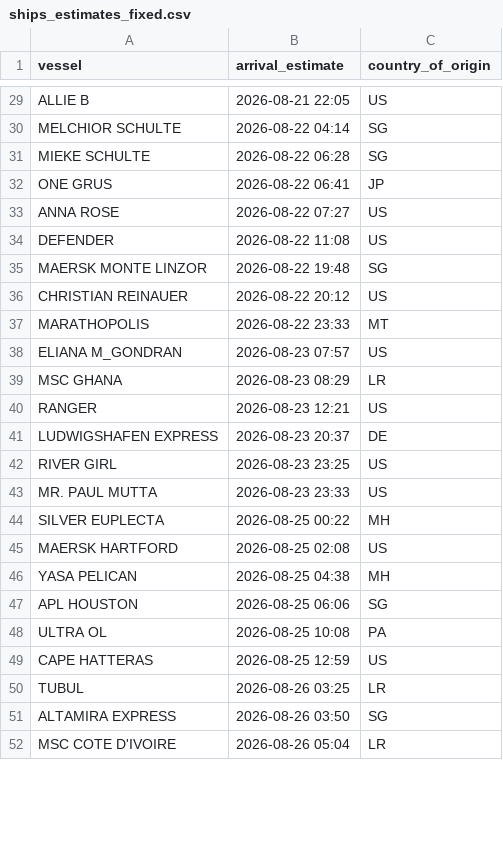
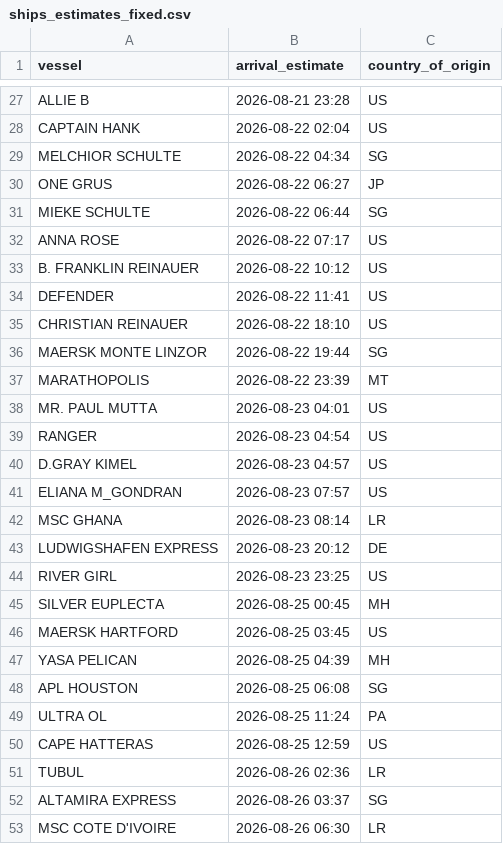
Before and after one commit to natalierjonas/FOC_NYC, a CSV file: ships_estimates_fixed.csv, drawn as a sheet; only a part is shown, gaps mark what is left out; removed rows and columns are numbered as before the commit, all else as after; the diff covers the shown part only; the diff names each change by its address in the sheet, - before the commit and + after, or states it on an @@ line.

```diff
--- a/ships_estimates_fixed.csv
+++ b/ships_estimates_fixed.csv
-B27 (arrival_estimate): 2026-08-21 22:05
+B27 (arrival_estimate): 2026-08-21 23:28
+row 28: CAPTAIN HANK | 2026-08-22 02:04 | US
-B29 (arrival_estimate): 2026-08-22 04:14
+B29 (arrival_estimate): 2026-08-22 04:34
-row 31: MIEKE SCHULTE | 2026-08-22 06:28 | SG
-B30 (arrival_estimate): 2026-08-22 06:41
+B30 (arrival_estimate): 2026-08-22 06:27
+row 31: MIEKE SCHULTE | 2026-08-22 06:44 | SG
-B32 (arrival_estimate): 2026-08-22 07:27
+B32 (arrival_estimate): 2026-08-22 07:17
+row 33: B. FRANKLIN REINAUER | 2026-08-22 10:12 | US
-B34 (arrival_estimate): 2026-08-22 11:08
+B34 (arrival_estimate): 2026-08-22 11:41
+row 35: CHRISTIAN REINAUER | 2026-08-22 18:10 | US
-B36 (arrival_estimate): 2026-08-22 19:48
+B36 (arrival_estimate): 2026-08-22 19:44
-row 36: CHRISTIAN REINAUER | 2026-08-22 20:12 | US
-B37 (arrival_estimate): 2026-08-22 23:33
+B37 (arrival_estimate): 2026-08-22 23:39
+row 38: MR. PAUL MUTTA | 2026-08-23 04:01 | US
+row 39: RANGER | 2026-08-23 04:54 | US
+row 40: D.GRAY KIMEL | 2026-08-23 04:57 | US
-B42 (arrival_estimate): 2026-08-23 08:29
+B42 (arrival_estimate): 2026-08-23 08:14
-row 40: RANGER | 2026-08-23 12:21 | US
-B43 (arrival_estimate): 2026-08-23 20:37
+B43 (arrival_estimate): 2026-08-23 20:12
-row 43: MR. PAUL MUTTA | 2026-08-23 23:33 | US
-B45 (arrival_estimate): 2026-08-25 00:22
+B45 (arrival_estimate): 2026-08-25 00:45
-B46 (arrival_estimate): 2026-08-25 02:08
+B46 (arrival_estimate): 2026-08-25 03:45
-B47 (arrival_estimate): 2026-08-25 04:38
+B47 (arrival_estimate): 2026-08-25 04:39
-B48 (arrival_estimate): 2026-08-25 06:06
+B48 (arrival_estimate): 2026-08-25 06:08
-B49 (arrival_estimate): 2026-08-25 10:08
+B49 (arrival_estimate): 2026-08-25 11:24
-B51 (arrival_estimate): 2026-08-26 03:25
+B51 (arrival_estimate): 2026-08-26 02:36
-B52 (arrival_estimate): 2026-08-26 03:50
+B52 (arrival_estimate): 2026-08-26 03:37
-B53 (arrival_estimate): 2026-08-26 05:04
+B53 (arrival_estimate): 2026-08-26 06:30
```
Also changed, not shown: 8 added rows, 9 removed rows and 34 edited cells elsewhere in this file, filtered_ships.csv.
